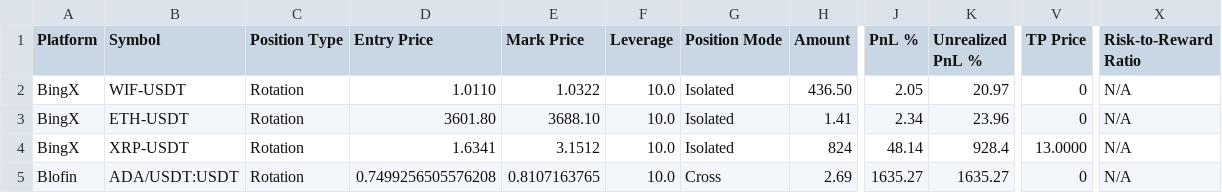
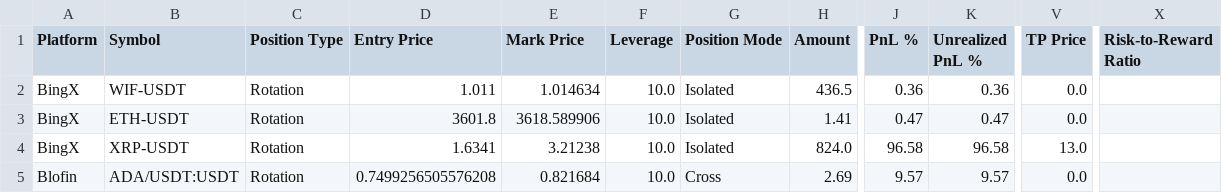
Before and after one commit to jphatbeats/titanportfolio, a CSV file: portfolio.csv, drawn as a sheet; only a part is shown, gaps mark what is left out; the diff names each change by its address in the sheet, - before the commit and + after, or states it on an @@ line.

Commit message:
Automated portfolio update - 2025-07-25 10:55 AM CST

```diff
--- a/portfolio.csv
+++ b/portfolio.csv
-D2 (Entry Price): 1.0110
+D2 (Entry Price): 1.011
-E2 (Mark Price): 1.0322
+E2 (Mark Price): 1.014634
-H2 (Amount): 436.50
+H2 (Amount): 436.5
-J2 (PnL %): 2.05
+J2 (PnL %): 0.36
-K2 (Unrealized PnL %): 20.97
+K2 (Unrealized PnL %): 0.36
-V2:V3 (TP Price): 0
+V2:V3 (TP Price): 0.0
-X2:X5 (Risk-to-Reward Ratio): N/A
+X2:X5 (Risk-to-Reward Ratio): (empty)
-D3 (Entry Price): 3601.80
+D3 (Entry Price): 3601.8
-E3 (Mark Price): 3688.10
+E3 (Mark Price): 3618.589906
-J3 (PnL %): 2.34
+J3 (PnL %): 0.47
-K3 (Unrealized PnL %): 23.96
+K3 (Unrealized PnL %): 0.47
-E4 (Mark Price): 3.1512
+E4 (Mark Price): 3.21238
-H4 (Amount): 824
+H4 (Amount): 824.0
-J4 (PnL %): 48.14
+J4 (PnL %): 96.58
-K4 (Unrealized PnL %): 928.4
+K4 (Unrealized PnL %): 96.58
-V4 (TP Price): 13.0000
+V4 (TP Price): 13.0
-E5 (Mark Price): 0.8107163765
+E5 (Mark Price): 0.821684
-J5 (PnL %): 1635.27
+J5 (PnL %): 9.57
-K5 (Unrealized PnL %): 1635.27
+K5 (Unrealized PnL %): 9.57
-V5 (TP Price): 0
+V5 (TP Price): 0.0
```
